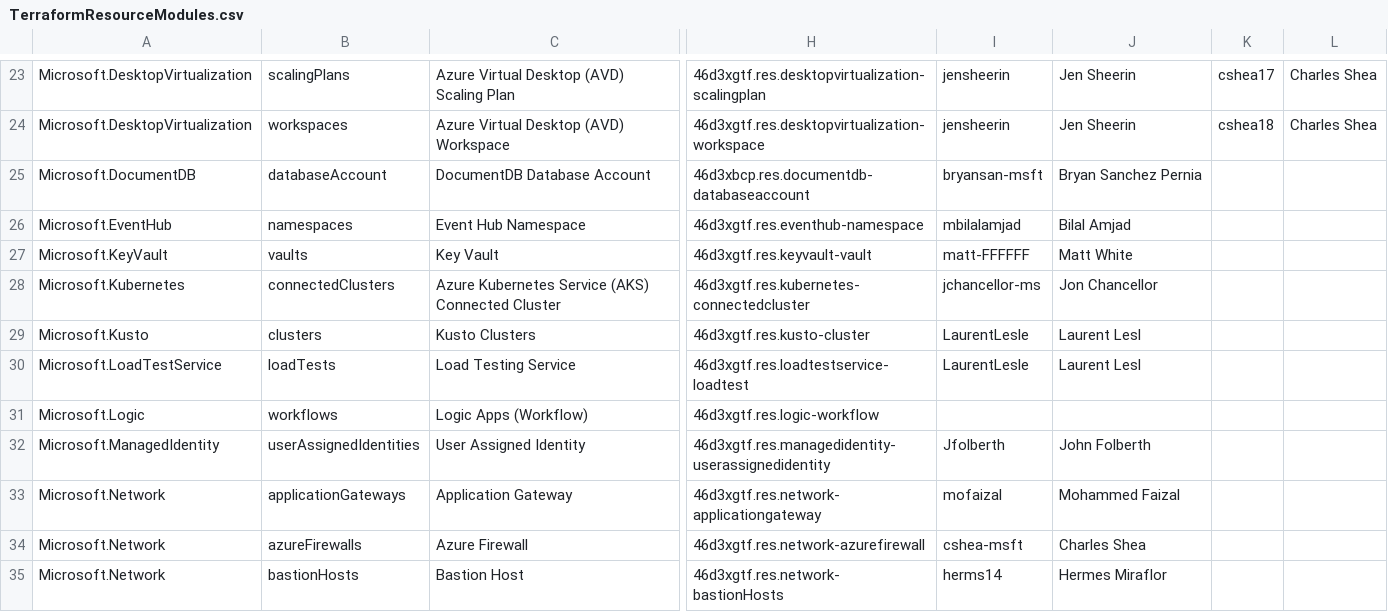
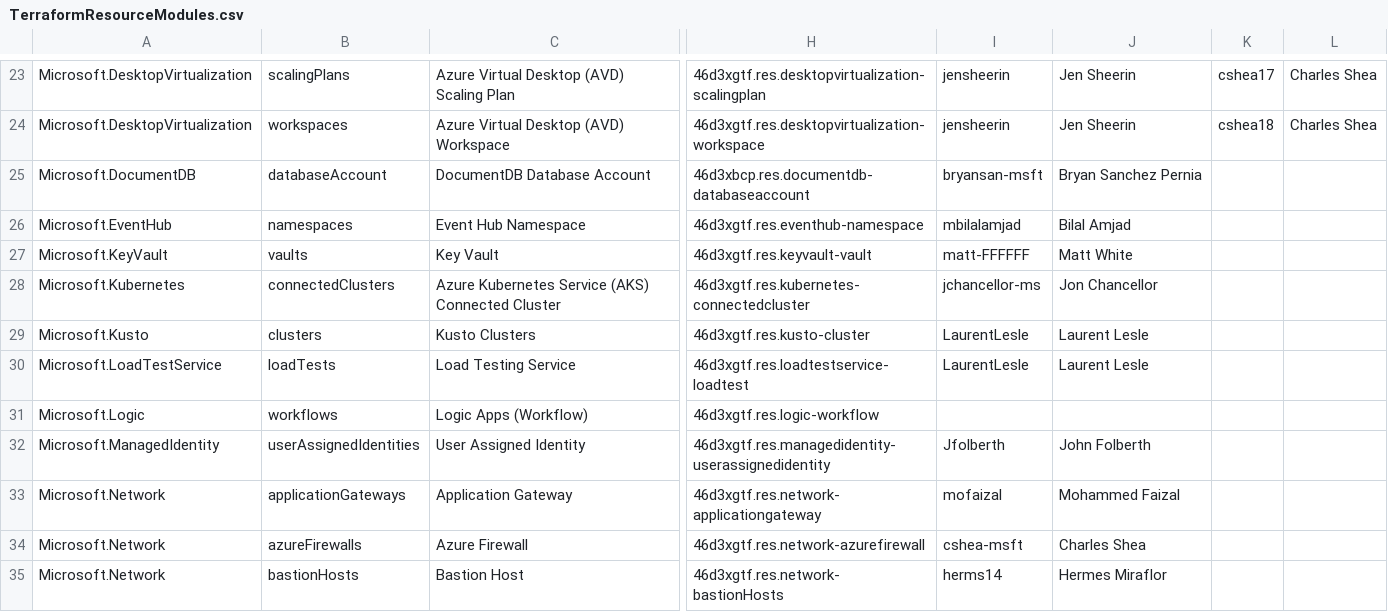
Before and after one commit to Azure/Azure-Verified-Modules, a CSV file: docs/static/module-indexes/TerraformResourceModules.csv, drawn as a sheet; only a part is shown, gaps mark what is left out; the diff names each change by its address in the sheet, - before the commit and + after, or states it on an @@ line.

Commit message:
Update TerraformResourceModules.csv

```diff
--- a/docs/static/module-indexes/TerraformResourceModules.csv
+++ b/docs/static/module-indexes/TerraformResourceModules.csv
-J29:J30: Laurent Lesl
+J29:J30: Laurent Lesle
```
